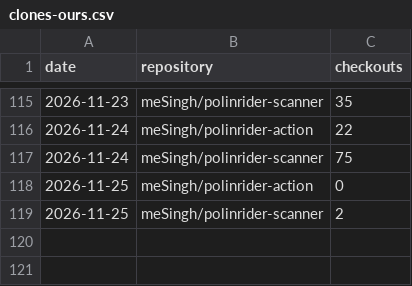
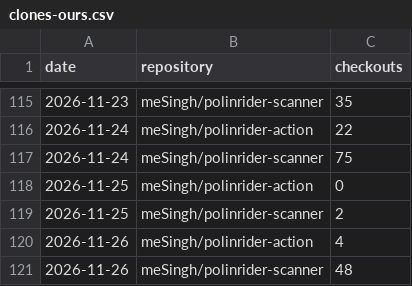
Before and after one commit to meSingh/polinrider-scanner, a CSV file: clones-ours.csv, drawn as a sheet; only a part is shown, gaps mark what is left out; the diff names each change by its address in the sheet, - before the commit and + after, or states it on an @@ line.

```diff
--- a/clones-ours.csv
+++ b/clones-ours.csv
+row 120: 2026-11-26 | meSingh/polinrider-action | 4
+row 121: 2026-11-26 | meSingh/polinrider-scanner | 48
```
Also changed, not shown: reach/monthly.csv, 1 other file.
